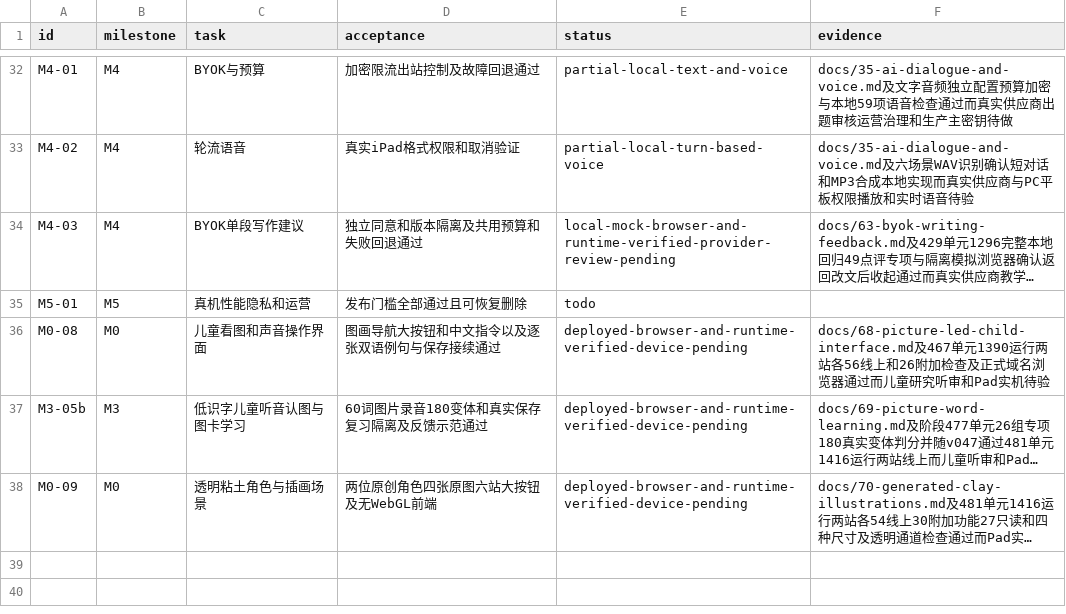
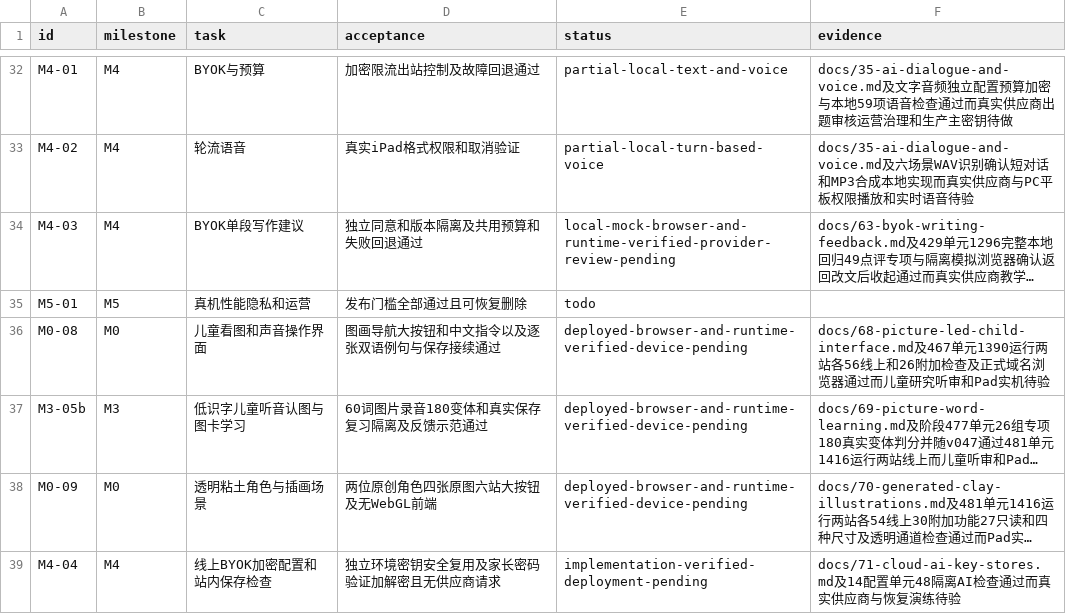
Before and after one commit to windssea/enStudy, a CSV file: docs/development/backlog.csv, drawn as a sheet; only a part is shown, gaps mark what is left out; long unchanged cells end in …; the diff names each change by its address in the sheet, - before the commit and + after, or states it on an @@ line.

Commit message:
feat: configure independent cloud AI key stores and verify saved keys

```diff
--- a/docs/development/backlog.csv
+++ b/docs/development/backlog.csv
+row 39: M4-04 | M4 | 线上BYOK加密配置和站内保存检查 | 独立环境密钥安全复用及家长密码验证加解密且无供应商请求 | implementation-verified-deployment-pending | docs/71-cloud-ai-key-stores.md及14配置单元48隔离AI检查通过而真实供应商与恢复演练待验
```
Also changed, not shown: 16 other files.
